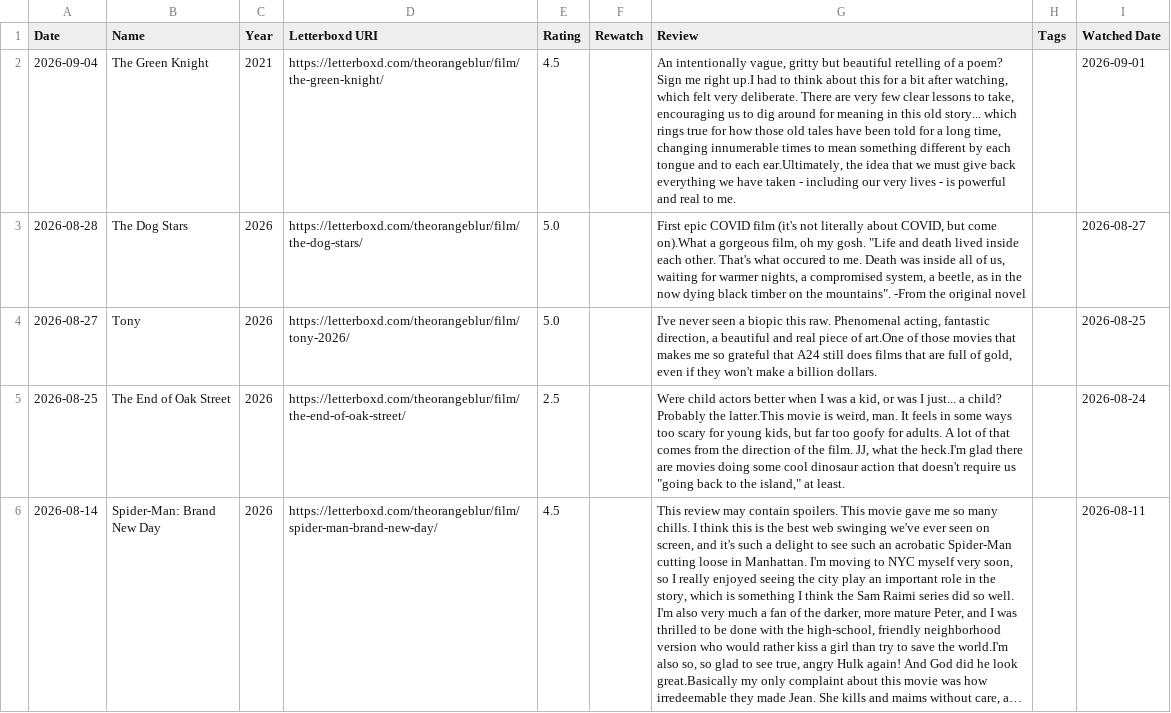
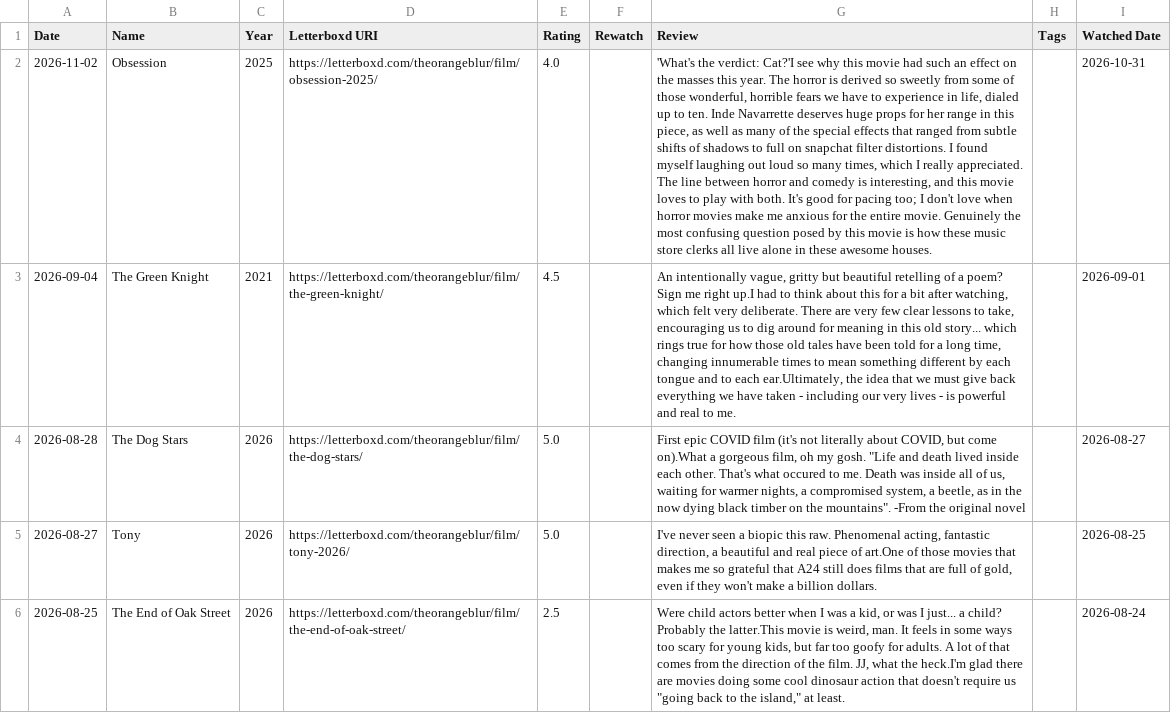
Before and after one commit to theOrangeBlur/What_Is_Emmet_Up_To, a CSV file: Movies/src/reviews.csv, drawn as a sheet; only a part is shown; the shorter side is filled out with more unchanged rows; long unchanged cells end in …; the diff names each change by its address in the sheet, - before the commit and + after, or states it on an @@ line.

```diff
--- a/Movies/src/reviews.csv
+++ b/Movies/src/reviews.csv
+row 2: 2026-11-02 | Obsession | 2025 | https://letterboxd.com/theorangeblur/film/obsession-2025/ | 4.0 |  | 'What's the verdict: Cat?'I see why this movie had such an effect on the masses this year. The horror is derived so sweetly from some of those wonderful, horrible fears we have to experience in life, dialed up to ten. Inde Navarrette deserves huge props for her range in this piece, as well as many of the special effects that ranged from subtle shifts of shadows to full on snapchat filter distortions. I found myself laughing out loud so many times, which I really appreciated. The line between horror and comedy is interesting, and this movie loves to play with both. It's good for pacing too; I don't love when horror movies make me anxious for the entire movie. Genuinely the most confusing question posed by this movie is how these music store clerks all live alone in these awesome houses. |  | 2026-10-31
```
Also changed, not shown: 2 other files.
